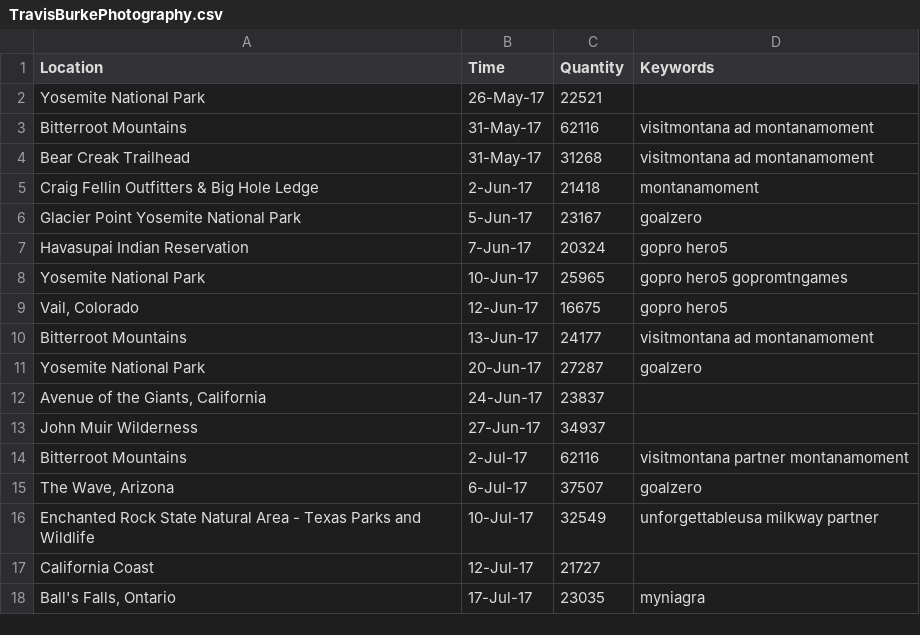
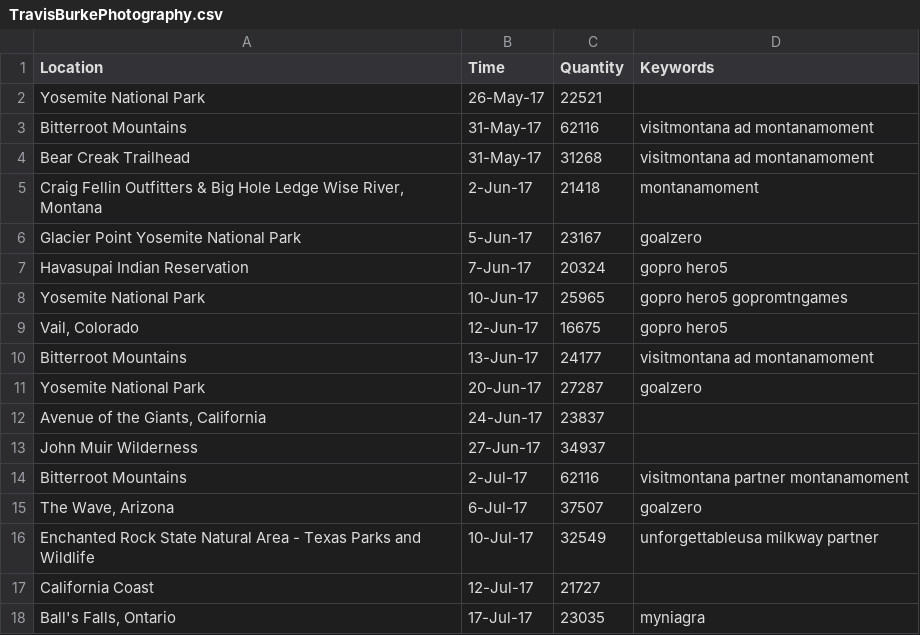
Before and after one commit to nivle1661/geographic-framework, a CSV file: resource/TravisBurkePhotography.csv, drawn as a sheet.

```diff
--- a/resource/TravisBurkePhotography.csv
+++ b/resource/TravisBurkePhotography.csv
@@ -4,3 +4,3 @@ Bitterroot Mountains,31-May-17,62116,visitmontana ad montanamoment
 Bear Creak Trailhead,31-May-17,31268,visitmontana ad montanamoment
-Craig Fellin Outfitters & Big Hole Ledge,2-Jun-17,21418,montanamoment
+"Craig Fellin Outfitters & Big Hole Ledge Wise River, Montana",2-Jun-17,21418,montanamoment
 Glacier Point Yosemite National Park,5-Jun-17,23167,goalzero
```
Also changed, not shown: resource/ExpertVagabond.csv, resource/Kristenalana.csv.
